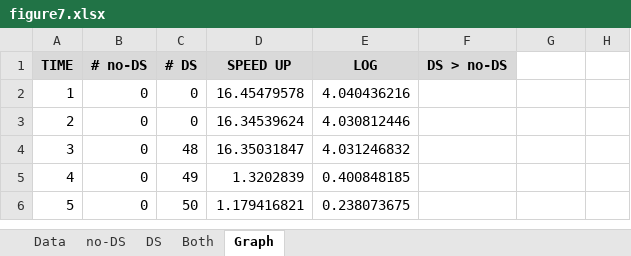
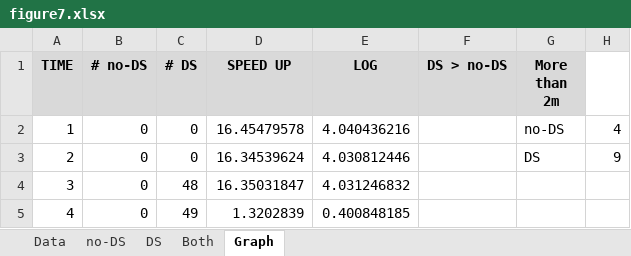
Before and after one commit to sukyoung/safe, an Excel workbook: paper/pldi21/img/figure7.xlsx, sheet Graph, drawn as a sheet; only a part is shown; the shorter side is filled out with more unchanged rows; values as stored, in another font and other column widths than the file's, no borders; charts and pictures not drawn; the diff names each change by its address in the sheet, - before the commit and + after, or states it on an @@ line.

```diff
--- a/paper/pldi21/img/figure7.xlsx (sheet Graph)
+++ b/paper/pldi21/img/figure7.xlsx (sheet Graph)
-G1: (empty)
+G1: More than 2m
-G1 fill: none
+G1 fill: #D9D9D9
-G2 (More than 2m): (empty)
+G2 (More than 2m): no-DS
-H2: (empty)
+H2: 4
-G3 (More than 2m): (empty)
+G3 (More than 2m): DS
-H3: (empty)
+H3: 9
```
Also changed, not shown: charts or pictures, paper/pldi21/img/figure6.xlsx.
